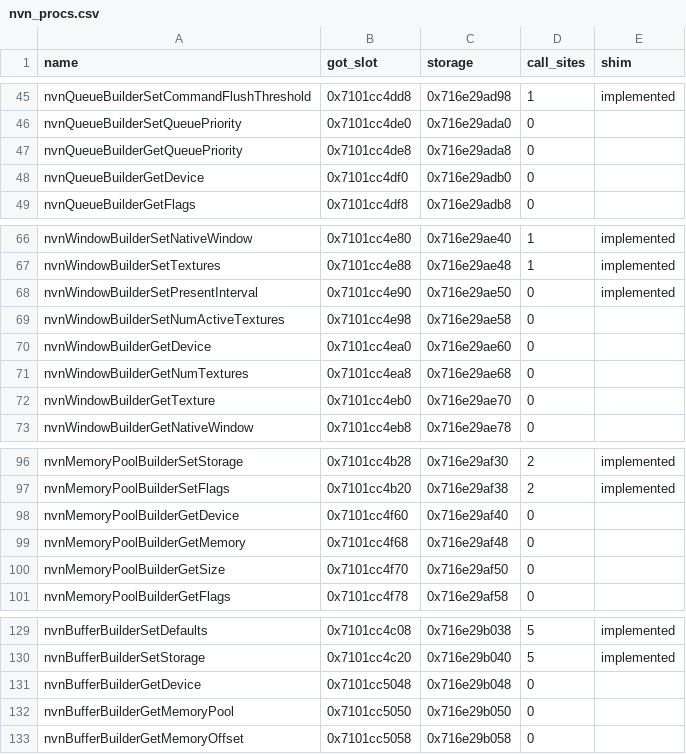
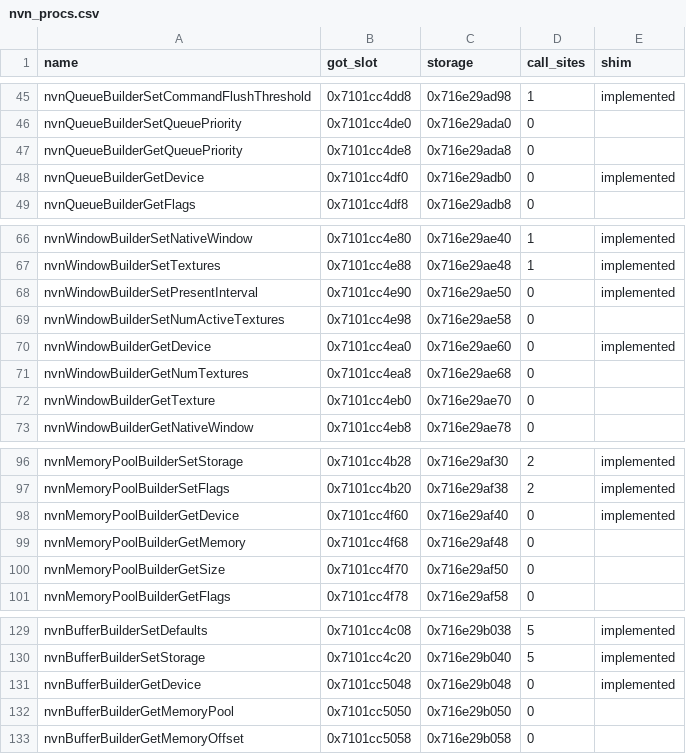
Before and after one commit to var-flotsam/dread-decomp, a CSV file: data/nvn_procs.csv, drawn as a sheet; only a part is shown, gaps mark what is left out.

```diff
--- a/data/nvn_procs.csv
+++ b/data/nvn_procs.csv
@@ -47,3 +47,3 @@ nvnQueueBuilderSetQueuePriority,0x7101cc4de0,0x716e29ada0,0,
 nvnQueueBuilderGetQueuePriority,0x7101cc4de8,0x716e29ada8,0,
-nvnQueueBuilderGetDevice,0x7101cc4df0,0x716e29adb0,0,
+nvnQueueBuilderGetDevice,0x7101cc4df0,0x716e29adb0,0,implemented
 nvnQueueBuilderGetFlags,0x7101cc4df8,0x716e29adb8,0,
@@ -69,3 +69,3 @@ nvnWindowBuilderSetPresentInterval,0x7101cc4e90,0x716e29ae50,0,implemented
 nvnWindowBuilderSetNumActiveTextures,0x7101cc4e98,0x716e29ae58,0,
-nvnWindowBuilderGetDevice,0x7101cc4ea0,0x716e29ae60,0,
+nvnWindowBuilderGetDevice,0x7101cc4ea0,0x716e29ae60,0,implemented
 nvnWindowBuilderGetNumTextures,0x7101cc4ea8,0x716e29ae68,0,
@@ -97,3 +97,3 @@ nvnMemoryPoolBuilderSetStorage,0x7101cc4b28,0x716e29af30,2,implemented
 nvnMemoryPoolBuilderSetFlags,0x7101cc4b20,0x716e29af38,2,implemented
-nvnMemoryPoolBuilderGetDevice,0x7101cc4f60,0x716e29af40,0,
+nvnMemoryPoolBuilderGetDevice,0x7101cc4f60,0x716e29af40,0,implemented
 nvnMemoryPoolBuilderGetMemory,0x7101cc4f68,0x716e29af48,0,
@@ -130,3 +130,3 @@ nvnBufferBuilderSetDefaults,0x7101cc4c08,0x716e29b038,5,implemented
 nvnBufferBuilderSetStorage,0x7101cc4c20,0x716e29b040,5,implemented
-nvnBufferBuilderGetDevice,0x7101cc5048,0x716e29b048,0,
+nvnBufferBuilderGetDevice,0x7101cc5048,0x716e29b048,0,implemented
 nvnBufferBuilderGetMemoryPool,0x7101cc5050,0x716e29b050,0,
```
Also changed, not shown: 13 other files.
